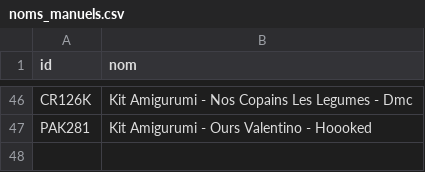
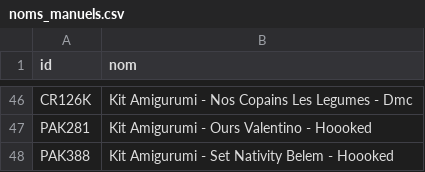
Before and after one commit to leia98nc-code/lagrandemercerie, a CSV file: noms_manuels.csv, drawn as a sheet; only a part is shown, gaps mark what is left out; the diff names each change by its address in the sheet, - before the commit and + after, or states it on an @@ line.

Commit message:
Modification nom PAK388 via back-office

```diff
--- a/noms_manuels.csv
+++ b/noms_manuels.csv
+row 48: PAK388 | Kit Amigurumi - Set Nativity Belem - Hoooked
```
